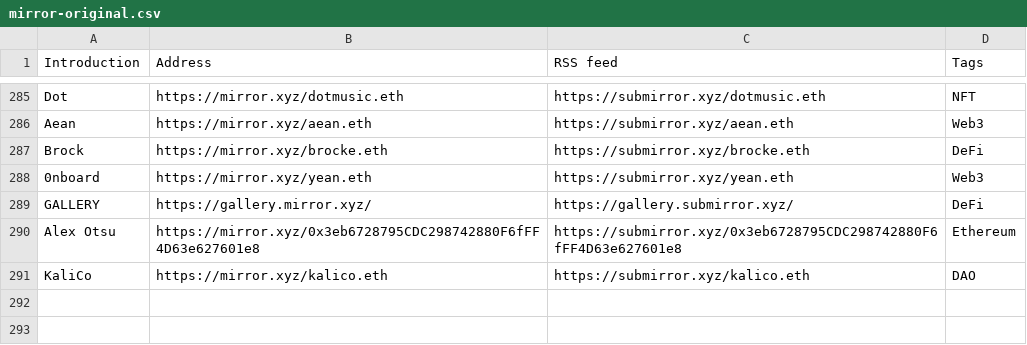
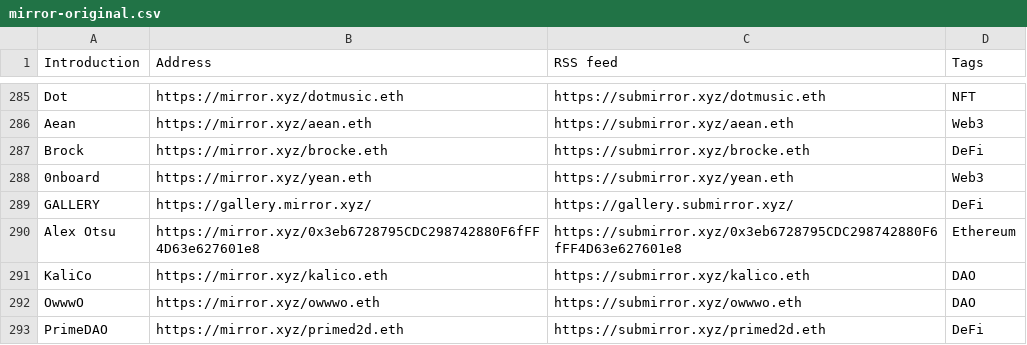
Before and after one commit to dbarobin/awesome-mirror, a CSV file: mirror-original.csv, drawn as a sheet; only a part is shown, gaps mark what is left out.

```diff
--- a/mirror-original.csv
+++ b/mirror-original.csv
@@ -291 +291,3 @@ Alex Otsu, https://mirror.xyz/0x3eb6728795CDC298742880F6fFF4D63e627601e8, https:
 KaliCo, https://mirror.xyz/kalico.eth, https://submirror.xyz/kalico.eth, DAO
+OwwwO, https://mirror.xyz/owwwo.eth, https://submirror.xyz/owwwo.eth, DAO
+PrimeDAO, https://mirror.xyz/primed2d.eth, https://submirror.xyz/primed2d.eth, DeFi
```
Also changed, not shown: mirror-original-langs.csv.
